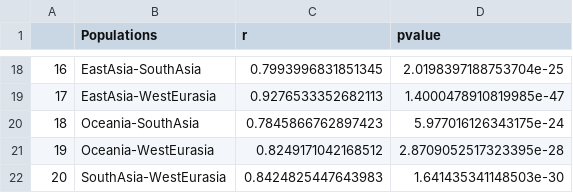
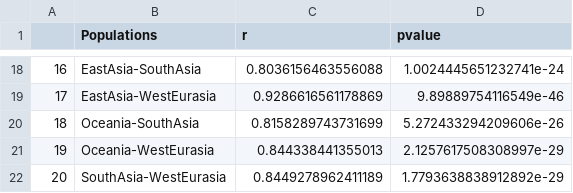
Before and after one commit to LuciaBazanW/cnv_sgdp, a CSV file: data/pcorrelation_differentiated_cnvs_assemblies.csv, drawn as a sheet; only a part is shown, gaps mark what is left out; the diff covers the shown part only.

```diff
--- a/data/pcorrelation_differentiated_cnvs_assemblies.csv
+++ b/data/pcorrelation_differentiated_cnvs_assemblies.csv
@@ -18,5 +18,5 @@
-16,EastAsia-SouthAsia,0.7993996831851345,2.0198397188753704e-25
-17,EastAsia-WestEurasia,0.9276533352682113,1.4000478910819985e-47
-18,Oceania-SouthAsia,0.7845866762897423,5.977016126343175e-24
-19,Oceania-WestEurasia,0.8249171042168512,2.8709052517323395e-28
-20,SouthAsia-WestEurasia,0.8424825447643983,1.641435341148503e-30
+16,EastAsia-SouthAsia,0.8036156463556088,1.0024445651232741e-24
+17,EastAsia-WestEurasia,0.9286616561178869,9.89889754116549e-46
+18,Oceania-SouthAsia,0.8158289743731699,5.272433294209606e-26
+19,Oceania-WestEurasia,0.844338441355013,2.1257617508308997e-29
+20,SouthAsia-WestEurasia,0.8449278962411189,1.7793638838912892e-29
```
Also changed, not shown: 32 edited cells elsewhere in this file, data/pcorrelation_all_cnvs_assemblies.csv, 17 other files.
